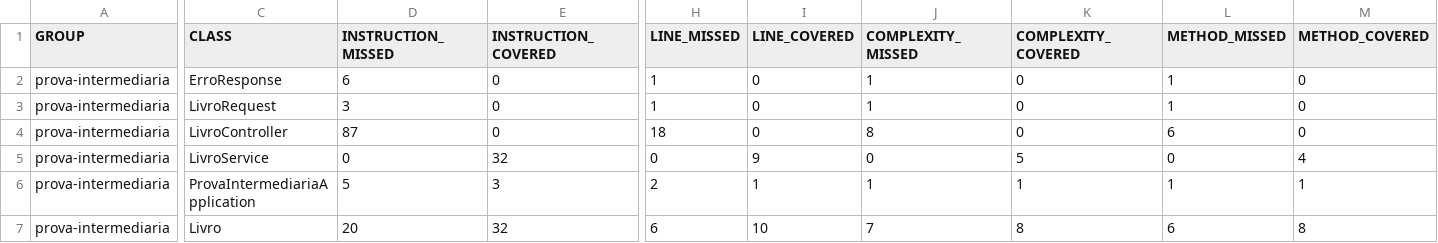
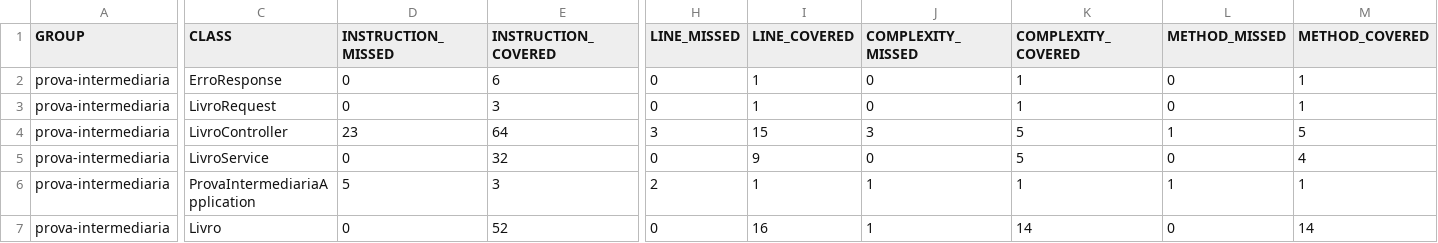
Before and after one commit to pedro-vs/prova-intermediaria-ProjetoAgil, a CSV file: jacoco/jacoco.csv, drawn as a sheet; only a part is shown, gaps mark what is left out; the diff covers the shown part only; the diff names each change by its address in the sheet, - before the commit and + after, or states it on an @@ line.

```diff
--- a/jacoco/jacoco.csv
+++ b/jacoco/jacoco.csv
-D2 (INSTRUCTION_MISSED): 6
+D2 (INSTRUCTION_MISSED): 0
-E2 (INSTRUCTION_COVERED): 0
+E2 (INSTRUCTION_COVERED): 6
-H2:H3 (LINE_MISSED): 1
+H2:H3 (LINE_MISSED): 0
-I2:I3 (LINE_COVERED): 0
+I2:I3 (LINE_COVERED): 1
-J2:J3 (COMPLEXITY_MISSED): 1
+J2:J3 (COMPLEXITY_MISSED): 0
-K2:K3 (COMPLEXITY_COVERED): 0
+K2:K3 (COMPLEXITY_COVERED): 1
-L2:L3 (METHOD_MISSED): 1
+L2:L3 (METHOD_MISSED): 0
-M2:M3 (METHOD_COVERED): 0
+M2:M3 (METHOD_COVERED): 1
-D3 (INSTRUCTION_MISSED): 3
+D3 (INSTRUCTION_MISSED): 0
-E3 (INSTRUCTION_COVERED): 0
+E3 (INSTRUCTION_COVERED): 3
-D4 (INSTRUCTION_MISSED): 87
+D4 (INSTRUCTION_MISSED): 23
-E4 (INSTRUCTION_COVERED): 0
+E4 (INSTRUCTION_COVERED): 64
-H4 (LINE_MISSED): 18
+H4 (LINE_MISSED): 3
-I4 (LINE_COVERED): 0
+I4 (LINE_COVERED): 15
-J4 (COMPLEXITY_MISSED): 8
+J4 (COMPLEXITY_MISSED): 3
-K4 (COMPLEXITY_COVERED): 0
+K4 (COMPLEXITY_COVERED): 5
-L4 (METHOD_MISSED): 6
+L4 (METHOD_MISSED): 1
-M4 (METHOD_COVERED): 0
+M4 (METHOD_COVERED): 5
-D7 (INSTRUCTION_MISSED): 20
+D7 (INSTRUCTION_MISSED): 0
-E7 (INSTRUCTION_COVERED): 32
+E7 (INSTRUCTION_COVERED): 52
-H7 (LINE_MISSED): 6
+H7 (LINE_MISSED): 0
-I7 (LINE_COVERED): 10
+I7 (LINE_COVERED): 16
-J7 (COMPLEXITY_MISSED): 7
+J7 (COMPLEXITY_MISSED): 1
-K7 (COMPLEXITY_COVERED): 8
+K7 (COMPLEXITY_COVERED): 14
-L7 (METHOD_MISSED): 6
+L7 (METHOD_MISSED): 0
-M7 (METHOD_COVERED): 8
+M7 (METHOD_COVERED): 14
```
Also changed, not shown: 2 edited cells elsewhere in this file, 24 other files.
